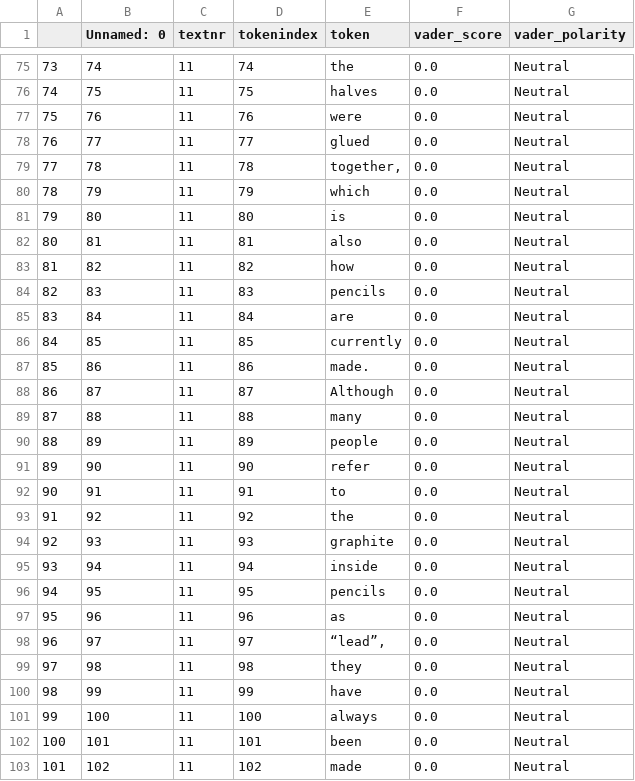
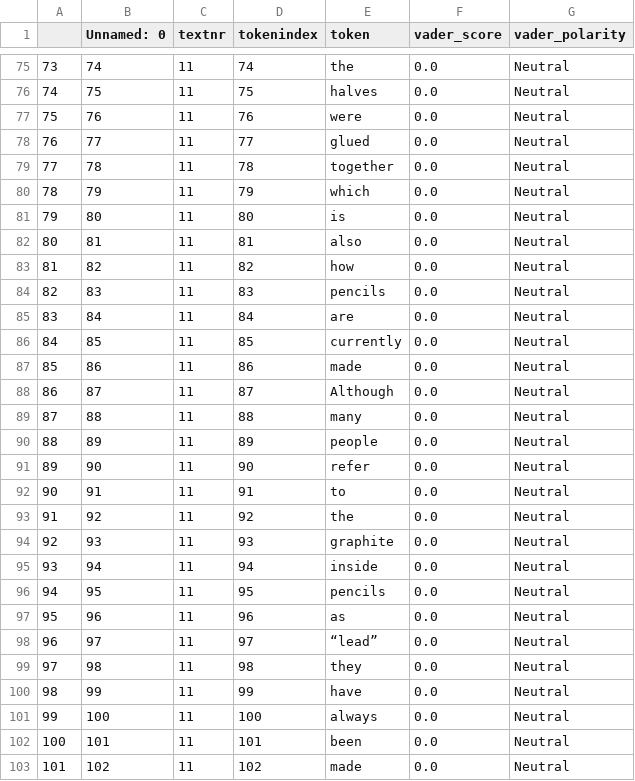
Before and after one commit to NatalieHennig/language-and-emotion, a CSV file: 05_output/11_vader_scores.csv, drawn as a sheet; only a part is shown, gaps mark what is left out; the diff covers the shown part only.

```diff
--- a/05_output/11_vader_scores.csv
+++ b/05_output/11_vader_scores.csv
@@ -78,3 +78,3 @@
 76,77,11,77,glued,0.0,Neutral
-77,78,11,78,"together,",0.0,Neutral
+77,78,11,78,together,0.0,Neutral
 78,79,11,79,which,0.0,Neutral
@@ -86,3 +86,3 @@
 84,85,11,85,currently,0.0,Neutral
-85,86,11,86,made.,0.0,Neutral
+85,86,11,86,made,0.0,Neutral
 86,87,11,87,Although,0.0,Neutral
@@ -97,3 +97,3 @@
 95,96,11,96,as,0.0,Neutral
-96,97,11,97,"“lead”,",0.0,Neutral
+96,97,11,97,“lead”,0.0,Neutral
 97,98,11,98,they,0.0,Neutral
```
Also changed, not shown: 19 edited cells elsewhere in this file, 05_output/10_vader_scores.csv, 05_output/1_vader_scores.csv, 9 other files.
